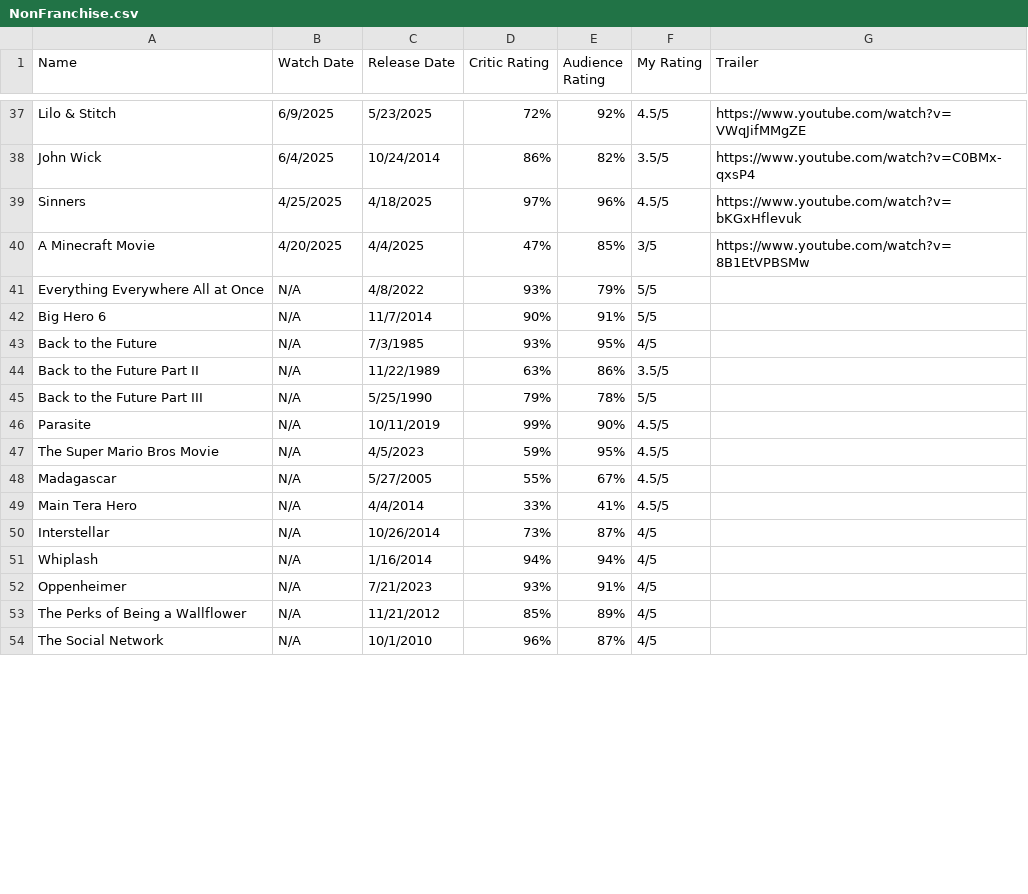
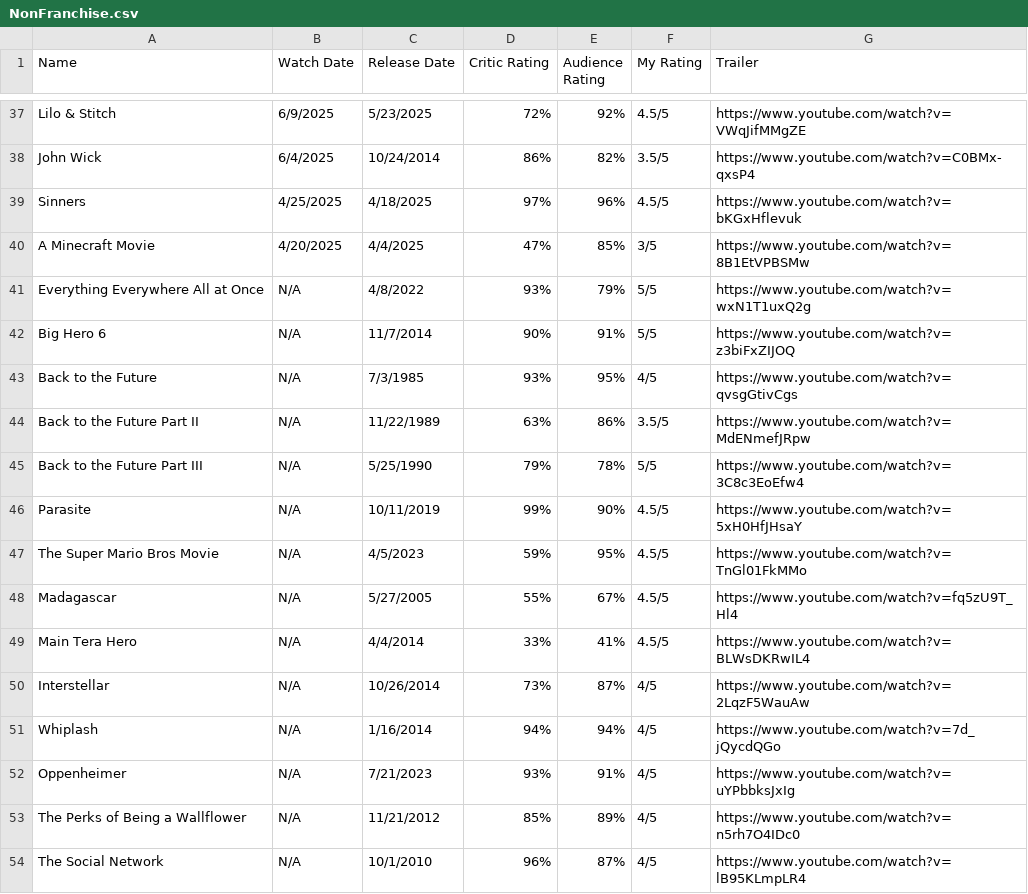
Before and after one commit to aaruldhawan02/movies, a CSV file: public/NonFranchise.csv, drawn as a sheet; only a part is shown, gaps mark what is left out; the diff covers the shown part only.

Commit message:
adding more non franchise trailers

```diff
--- a/public/NonFranchise.csv
+++ b/public/NonFranchise.csv
@@ -40,15 +40,15 @@ Sinners,4/25/2025,4/18/2025,97%,96%,4.5/5,https://www.youtube.com/watch?v=bKGxHf
 A Minecraft Movie,4/20/2025,4/4/2025,47%,85%,3/5,https://www.youtube.com/watch?v=8B1EtVPBSMw
-Everything Everywhere All at Once,N/A,4/8/2022,93%,79%,5/5,
-Big Hero 6,N/A,11/7/2014,90%,91%,5/5,
-Back to the Future,N/A,7/3/1985,93%,95%,4/5,
-Back to the Future Part II,N/A,11/22/1989,63%,86%,3.5/5,
-Back to the Future Part III,N/A,5/25/1990,79%,78%,5/5,
-Parasite,N/A,10/11/2019,99%,90%,4.5/5,
-The Super Mario Bros Movie,N/A,4/5/2023,59%,95%,4.5/5,
-Madagascar,N/A,5/27/2005,55%,67%,4.5/5,
-Main Tera Hero,N/A,4/4/2014,33%,41%,4.5/5,
-Interstellar,N/A,10/26/2014,73%,87%,4/5,
-Whiplash,N/A,1/16/2014,94%,94%,4/5,
-Oppenheimer,N/A,7/21/2023,93%,91%,4/5,
-The Perks of Being a Wallflower,N/A,11/21/2012,85%,89%,4/5,
-The Social Network,N/A,10/1/2010,96%,87%,4/5,
+Everything Everywhere All at Once,N/A,4/8/2022,93%,79%,5/5,https://www.youtube.com/watch?v=wxN1T1uxQ2g
+Big Hero 6,N/A,11/7/2014,90%,91%,5/5,https://www.youtube.com/watch?v=z3biFxZIJOQ
+Back to the Future,N/A,7/3/1985,93%,95%,4/5,https://www.youtube.com/watch?v=qvsgGtivCgs
+Back to the Future Part II,N/A,11/22/1989,63%,86%,3.5/5,https://www.youtube.com/watch?v=MdENmefJRpw
+Back to the Future Part III,N/A,5/25/1990,79%,78%,5/5,https://www.youtube.com/watch?v=3C8c3EoEfw4
+Parasite,N/A,10/11/2019,99%,90%,4.5/5,https://www.youtube.com/watch?v=5xH0HfJHsaY
+The Super Mario Bros Movie,N/A,4/5/2023,59%,95%,4.5/5,https://www.youtube.com/watch?v=TnGl01FkMMo
+Madagascar,N/A,5/27/2005,55%,67%,4.5/5,https://www.youtube.com/watch?v=fq5zU9T_Hl4
+Main Tera Hero,N/A,4/4/2014,33%,41%,4.5/5,https://www.youtube.com/watch?v=BLWsDKRwIL4
+Interstellar,N/A,10/26/2014,73%,87%,4/5,https://www.youtube.com/watch?v=2LqzF5WauAw
+Whiplash,N/A,1/16/2014,94%,94%,4/5,https://www.youtube.com/watch?v=7d_jQycdQGo
+Oppenheimer,N/A,7/21/2023,93%,91%,4/5,https://www.youtube.com/watch?v=uYPbbksJxIg
+The Perks of Being a Wallflower,N/A,11/21/2012,85%,89%,4/5,https://www.youtube.com/watch?v=n5rh7O4IDc0
+The Social Network,N/A,10/1/2010,96%,87%,4/5,https://www.youtube.com/watch?v=lB95KLmpLR4
```
Also changed, not shown: 84 edited cells elsewhere in this file.
